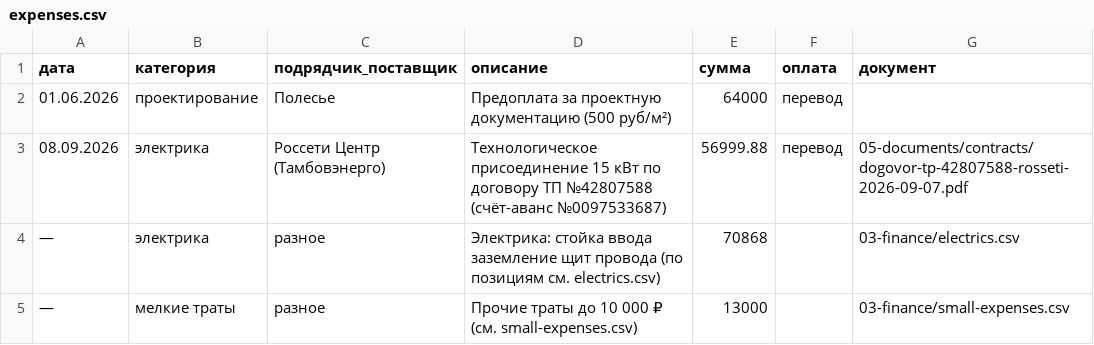
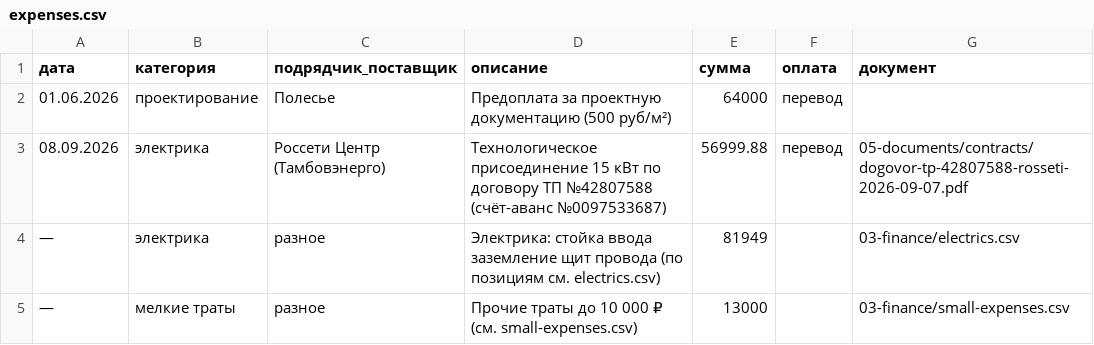
Before and after one commit to goofuck-tmb/build-a-house, a CSV file: 03-finance/expenses.csv, drawn as a sheet.

```diff
--- a/03-finance/expenses.csv
+++ b/03-finance/expenses.csv
@@ -3,3 +3,3 @@
 08.09.2026,электрика,Россети Центр (Тамбовэнерго),Технологическое присоединение 15 кВт по договору ТП №42807588 (счёт-аванс №0097533687),56999.88,перевод,05-documents/contracts/dogovor-tp-42807588-rosseti-2026-09-07.pdf
-—,электрика,разное,Электрика: стойка ввода заземление щит провода (по позициям см. electrics.csv),70868,,03-finance/electrics.csv
+—,электрика,разное,Электрика: стойка ввода заземление щит провода (по позициям см. electrics.csv),81949,,03-finance/electrics.csv
 —,мелкие траты,разное,Прочие траты до 10 000 ₽ (см. small-expenses.csv),13000,,03-finance/small-expenses.csv
```
Also changed, not shown: 03-finance/electrics.csv, 3 other files.
